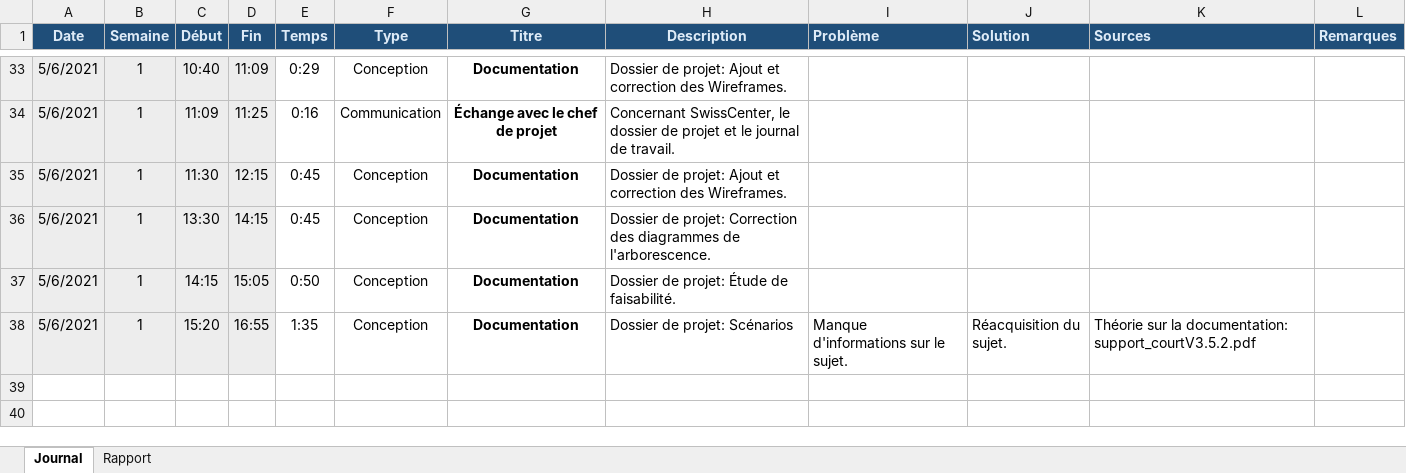
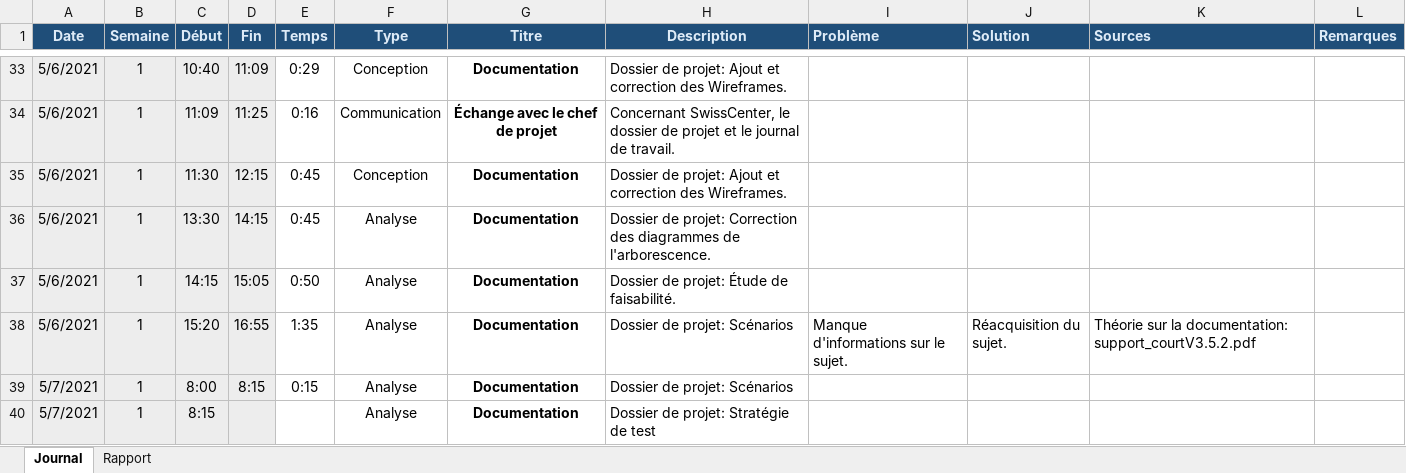
Before and after one commit to TPI-Samuel-Meyer/BloomComics, an Excel workbook: Documentation/Édition/journal de travail.xlsx, sheet Journal, drawn as a sheet; only a part is shown, gaps mark what is left out; values as stored, in another font and other column widths than the file's, no borders; conditional formats not drawn; the diff names each change by its address in the sheet, - before the commit and + after, or states it on an @@ line.

```diff
--- a/Documentation/Édition/journal de travail.xlsx (sheet Journal)
+++ b/Documentation/Édition/journal de travail.xlsx (sheet Journal)
-F36:F38 (Type): Conception
+F36:F38 (Type): Analyse
+row 39: 5/7/2021 | 1 | 8:00 | 8:15 | 0:15 | Analyse | Documentation | Dossier de projet: Scénarios
+row 40: 5/7/2021 | 1 | 8:15 |  |  | Analyse | Documentation | Dossier de projet: Stratégie de test
```
Also changed, not shown: 2 other files.
